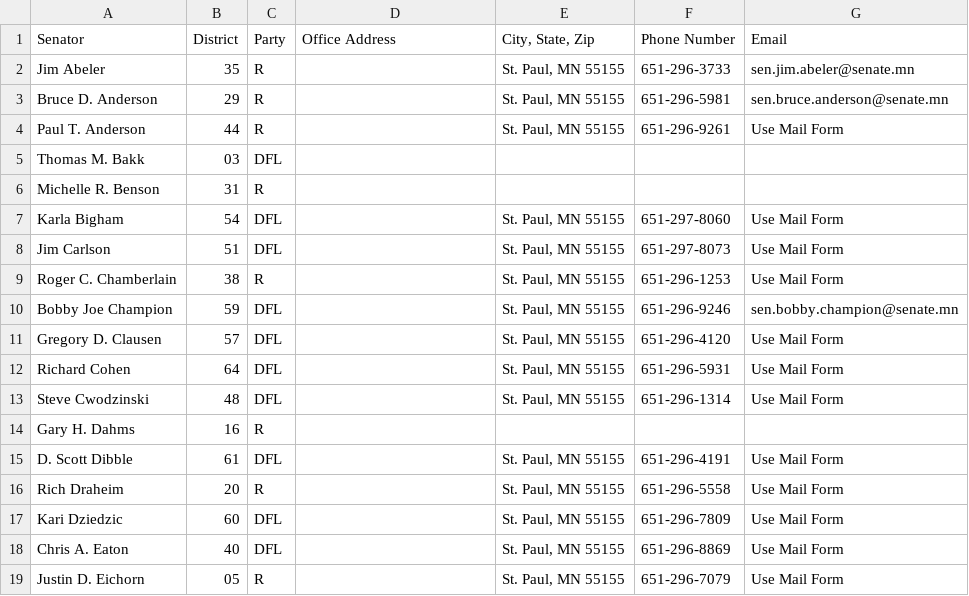
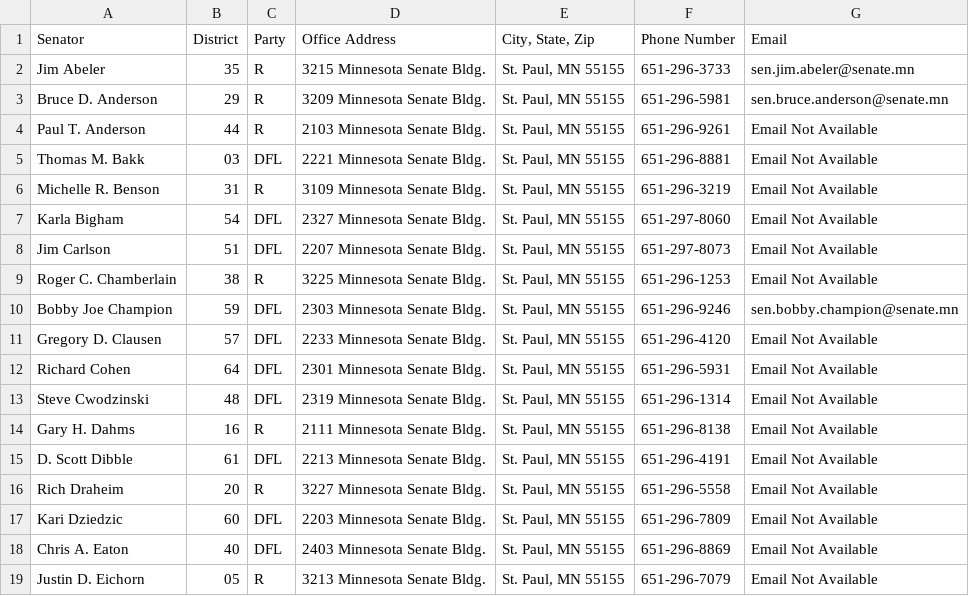
Before and after one commit to jnordberg1/Congressional, a CSV file: SenateMembers.csv, drawn as a sheet; only a part is shown; the diff covers the shown part only.

```diff
--- a/SenateMembers.csv
+++ b/SenateMembers.csv
@@ -1,19 +1,19 @@
 Senator,District,Party,Office Address,"City, State, Zip",Phone Number,Email
-Jim Abeler,35,R,,"St. Paul, MN 55155",651-296-3733,sen.jim.abeler@senate.mn
-Bruce D. Anderson,29,R,,"St. Paul, MN 55155",651-296-5981,sen.bruce.anderson@senate.mn
-Paul T. Anderson,44,R,,"St. Paul, MN 55155",651-296-9261,Use Mail Form
-Thomas M. Bakk,03,DFL,,,,
-Michelle R. Benson,31,R,,,,
-Karla Bigham,54,DFL,,"St. Paul, MN 55155",651-297-8060,Use Mail Form
-Jim Carlson,51,DFL,,"St. Paul, MN 55155",651-297-8073,Use Mail Form
-Roger C. Chamberlain,38,R,,"St. Paul, MN 55155",651-296-1253,Use Mail Form
-Bobby Joe Champion,59,DFL,,"St. Paul, MN 55155",651-296-9246,sen.bobby.champion@senate.mn
-Gregory D. Clausen,57,DFL,,"St. Paul, MN 55155",651-296-4120,Use Mail Form
-Richard Cohen,64,DFL,,"St. Paul, MN 55155",651-296-5931,Use Mail Form
-Steve Cwodzinski,48,DFL,,"St. Paul, MN 55155",651-296-1314,Use Mail Form
-Gary H. Dahms,16,R,,,,
-D. Scott Dibble,61,DFL,,"St. Paul, MN 55155",651-296-4191,Use Mail Form
-Rich Draheim,20,R,,"St. Paul, MN 55155",651-296-5558,Use Mail Form
-Kari Dziedzic,60,DFL,,"St. Paul, MN 55155",651-296-7809,Use Mail Form
-Chris A. Eaton,40,DFL,,"St. Paul, MN 55155",651-296-8869,Use Mail Form
-Justin D. Eichorn,05,R,,"St. Paul, MN 55155",651-296-7079,Use Mail Form
+Jim Abeler,35,R,3215 Minnesota Senate Bldg.,"St. Paul, MN 55155",651-296-3733,sen.jim.abeler@senate.mn
+Bruce D. Anderson,29,R,3209 Minnesota Senate Bldg.,"St. Paul, MN 55155",651-296-5981,sen.bruce.anderson@senate.mn
+Paul T. Anderson,44,R,2103 Minnesota Senate Bldg.,"St. Paul, MN 55155",651-296-9261,Email Not Available
+Thomas M. Bakk,03,DFL,2221 Minnesota Senate Bldg.,"St. Paul, MN 55155",651-296-8881,Email Not Available
+Michelle R. Benson,31,R,3109 Minnesota Senate Bldg.,"St. Paul, MN 55155",651-296-3219,Email Not Available
+Karla Bigham,54,DFL,2327 Minnesota Senate Bldg.,"St. Paul, MN 55155",651-297-8060,Email Not Available
+Jim Carlson,51,DFL,2207 Minnesota Senate Bldg.,"St. Paul, MN 55155",651-297-8073,Email Not Available
+Roger C. Chamberlain,38,R,3225 Minnesota Senate Bldg.,"St. Paul, MN 55155",651-296-1253,Email Not Available
+Bobby Joe Champion,59,DFL,2303 Minnesota Senate Bldg.,"St. Paul, MN 55155",651-296-9246,sen.bobby.champion@senate.mn
+Gregory D. Clausen,57,DFL,2233 Minnesota Senate Bldg.,"St. Paul, MN 55155",651-296-4120,Email Not Available
+Richard Cohen,64,DFL,2301 Minnesota Senate Bldg.,"St. Paul, MN 55155",651-296-5931,Email Not Available
+Steve Cwodzinski,48,DFL,2319 Minnesota Senate Bldg.,"St. Paul, MN 55155",651-296-1314,Email Not Available
+Gary H. Dahms,16,R,2111 Minnesota Senate Bldg.,"St. Paul, MN 55155",651-296-8138,Email Not Available
+D. Scott Dibble,61,DFL,2213 Minnesota Senate Bldg.,"St. Paul, MN 55155",651-296-4191,Email Not Available
+Rich Draheim,20,R,3227 Minnesota Senate Bldg.,"St. Paul, MN 55155",651-296-5558,Email Not Available
+Kari Dziedzic,60,DFL,2203 Minnesota Senate Bldg.,"St. Paul, MN 55155",651-296-7809,Email Not Available
+Chris A. Eaton,40,DFL,2403 Minnesota Senate Bldg.,"St. Paul, MN 55155",651-296-8869,Email Not Available
+Justin D. Eichorn,05,R,3213 Minnesota Senate Bldg.,"St. Paul, MN 55155",651-296-7079,Email Not Available
```
Also changed, not shown: 108 edited cells elsewhere in this file, 2 other files.
